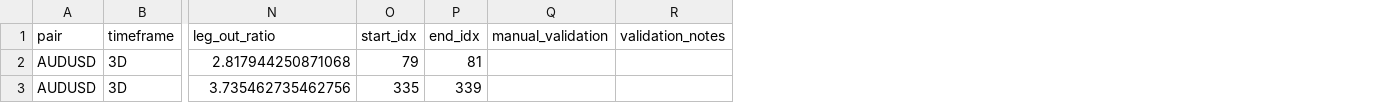
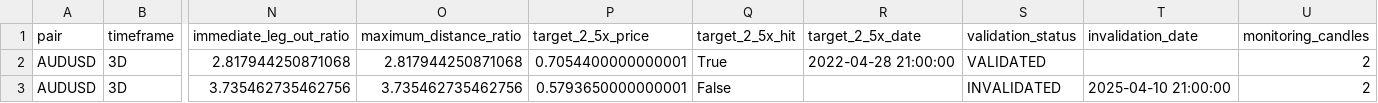
Before and after one commit to simraseu/trading-strategy-automation, a CSV file: S&D/validation_tests/exports/validation_AUDUSD_3D_365d.csv, drawn as a sheet; only a part is shown, gaps mark what is left out; removed rows and columns are numbered as before the commit, all else as after; the diff names each change by its address in the sheet, - before the commit and + after, or states it on an @@ line.

```diff
--- a/S&D/validation_tests/exports/validation_AUDUSD_3D_365d.csv
+++ b/S&D/validation_tests/exports/validation_AUDUSD_3D_365d.csv
-column O (start_idx), rows 2-3: 79 | 335
-column P (end_idx), rows 2-3: 81 | 339
-column Q (manual_validation), empty
-column R (validation_notes), empty
+column O (maximum_distance_ratio), rows 2-3: 2.817944250871068 | 3.735462735462756
+column P (target_2_5x_price), rows 2-3: 0.7054400000000001 | 0.5793650000000001
+column Q (target_2_5x_hit), rows 2-3: True | False
+column R (target_2_5x_date), row 2: 2022-04-28 21:00:00
+column S (validation_status), rows 2-3: VALIDATED | INVALIDATED
+column T (invalidation_date), row 3: 2025-04-10 21:00:00
+column U (monitoring_candles), rows 2-3: 2 | 2
-N1: leg_out_ratio
+N1: immediate_leg_out_ratio
```
Also changed, not shown: S&D/validation_tests/exports/validation_EURUSD_3D_730d.csv, S&D/validation_tests/exports/validation_GBPUSD_Daily_1095d.csv, 3 other files.
